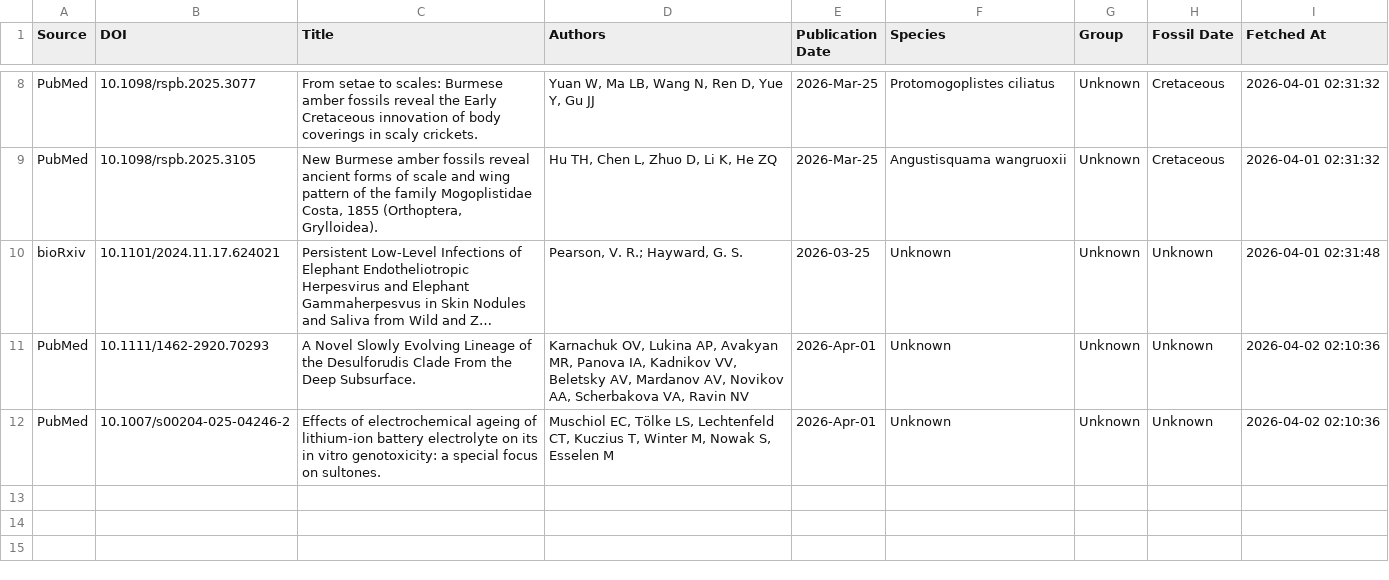
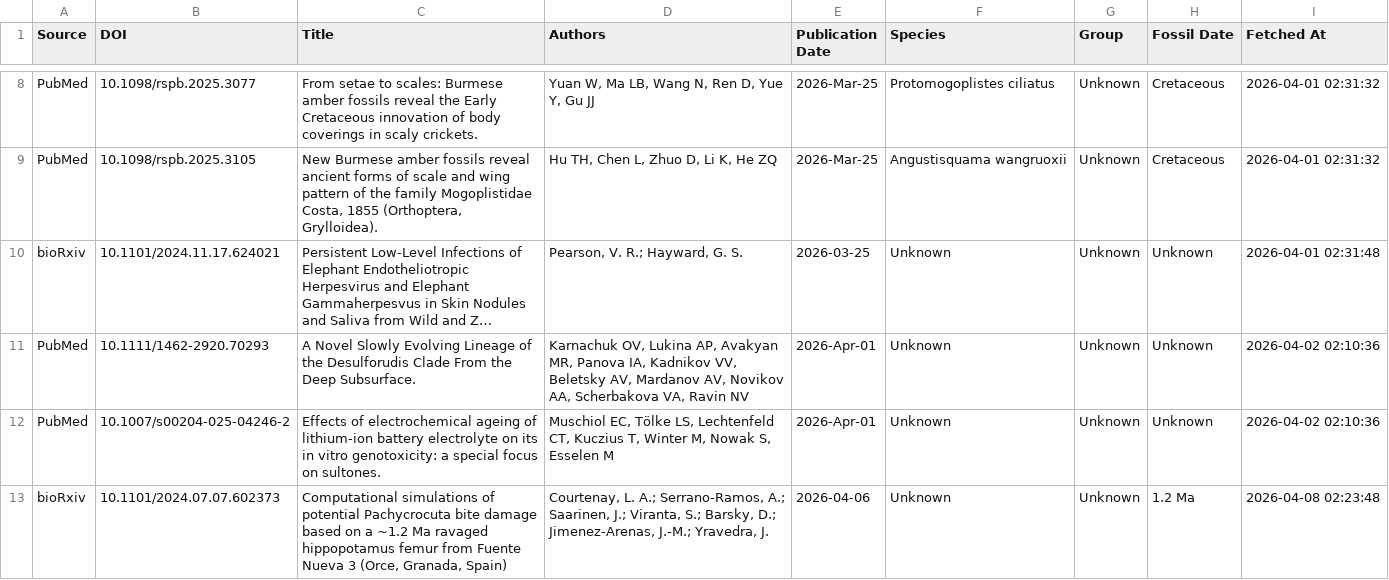
Before and after one commit to freitas-lucas/fossil_searcher, a CSV file: data/fossils.csv, drawn as a sheet; only a part is shown, gaps mark what is left out; long unchanged cells end in ….

```diff
--- a/data/fossils.csv
+++ b/data/fossils.csv
@@ -12 +12,2 @@ PubMed,10.1111/1462-2920.70293,A Novel Slowly Evolving Lineage of the Desulforud
 PubMed,10.1007/s00204-025-04246-2,Effects of electrochemical ageing of lithium-ion battery electrolyte on its in vitro genotoxicity: a special focus on sultones.,"Muschiol EC, Tölke LS, Lechtenfeld CT, Kuczius T, Winter M, Nowak S, Esselen M",2026-Apr-01,Unknown,Unknown,Unknown,2026-04-02 02:10:36
+bioRxiv,10.1101/2024.07.07.602373,"Computational simulations of potential Pachycrocuta bite damage based on a ~1.2 Ma ravaged hippopotamus femur from Fuente Nueva 3 (Orce, Granada, Spain)","Courtenay, L. A.; Serrano-Ramos, A.; Saarinen, J.; Viranta, S.; Barsky, D.; Jimenez-Arenas, J.-M.; Yravedra, J.",2026-04-06,Unknown,Unknown,1.2 Ma,2026-04-08 02:23:48
```
Also changed, not shown: data/run_log.csv, 1 other file.
